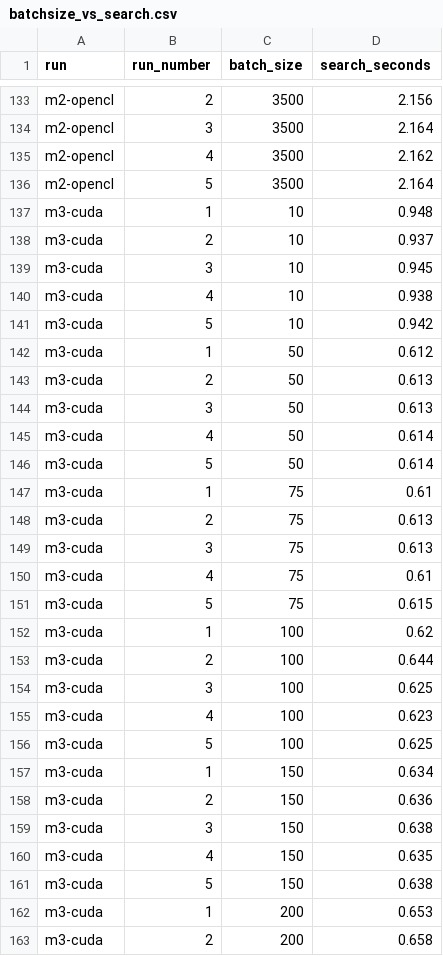
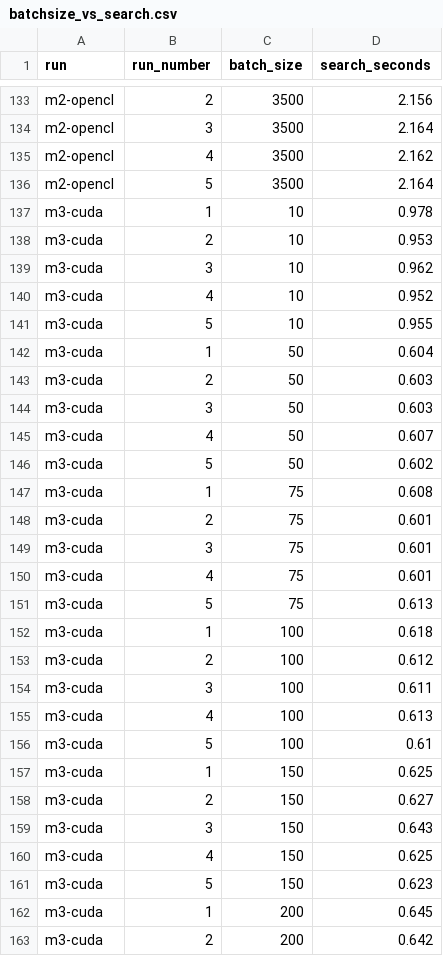
Before and after one commit to haddocking/powerfit, a CSV file: docs/batchsize_vs_search.csv, drawn as a sheet; only a part is shown, gaps mark what is left out; the diff covers the shown part only.

```diff
--- a/docs/batchsize_vs_search.csv
+++ b/docs/batchsize_vs_search.csv
@@ -136,28 +136,28 @@ m2-opencl,4,3500,2.162
 m2-opencl,5,3500,2.164
-m3-cuda,1,10,0.948
-m3-cuda,2,10,0.937
-m3-cuda,3,10,0.945
-m3-cuda,4,10,0.938
-m3-cuda,5,10,0.942
-m3-cuda,1,50,0.612
-m3-cuda,2,50,0.613
-m3-cuda,3,50,0.613
-m3-cuda,4,50,0.614
-m3-cuda,5,50,0.614
-m3-cuda,1,75,0.61
-m3-cuda,2,75,0.613
-m3-cuda,3,75,0.613
-m3-cuda,4,75,0.61
-m3-cuda,5,75,0.615
-m3-cuda,1,100,0.62
-m3-cuda,2,100,0.644
-m3-cuda,3,100,0.625
-m3-cuda,4,100,0.623
-m3-cuda,5,100,0.625
-m3-cuda,1,150,0.634
-m3-cuda,2,150,0.636
-m3-cuda,3,150,0.638
-m3-cuda,4,150,0.635
-m3-cuda,5,150,0.638
-m3-cuda,1,200,0.653
-m3-cuda,2,200,0.658
+m3-cuda,1,10,0.978
+m3-cuda,2,10,0.953
+m3-cuda,3,10,0.962
+m3-cuda,4,10,0.952
+m3-cuda,5,10,0.955
+m3-cuda,1,50,0.604
+m3-cuda,2,50,0.603
+m3-cuda,3,50,0.603
+m3-cuda,4,50,0.607
+m3-cuda,5,50,0.602
+m3-cuda,1,75,0.608
+m3-cuda,2,75,0.601
+m3-cuda,3,75,0.601
+m3-cuda,4,75,0.601
+m3-cuda,5,75,0.613
+m3-cuda,1,100,0.618
+m3-cuda,2,100,0.612
+m3-cuda,3,100,0.611
+m3-cuda,4,100,0.613
+m3-cuda,5,100,0.61
+m3-cuda,1,150,0.625
+m3-cuda,2,150,0.627
+m3-cuda,3,150,0.643
+m3-cuda,4,150,0.625
+m3-cuda,5,150,0.623
+m3-cuda,1,200,0.645
+m3-cuda,2,200,0.642
```
Also changed, not shown: 15 removed rows and 17 edited cells elsewhere in this file, docs/times.csv, 1 other file.
